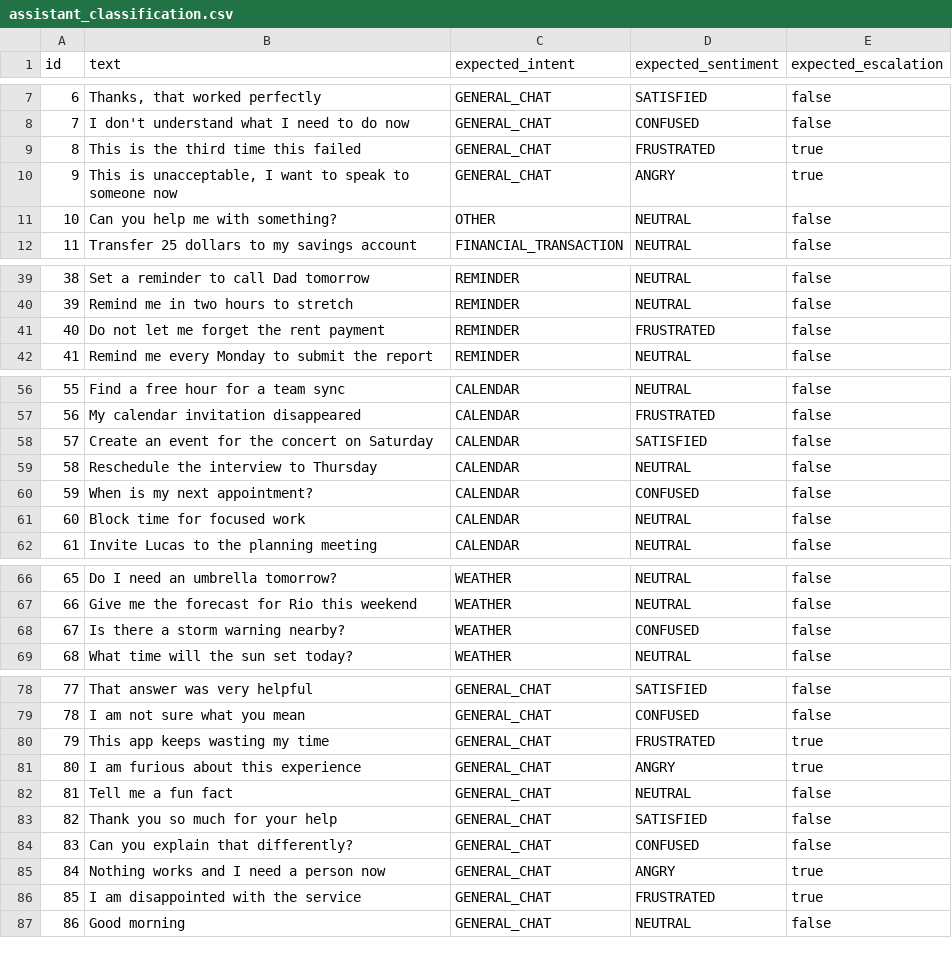
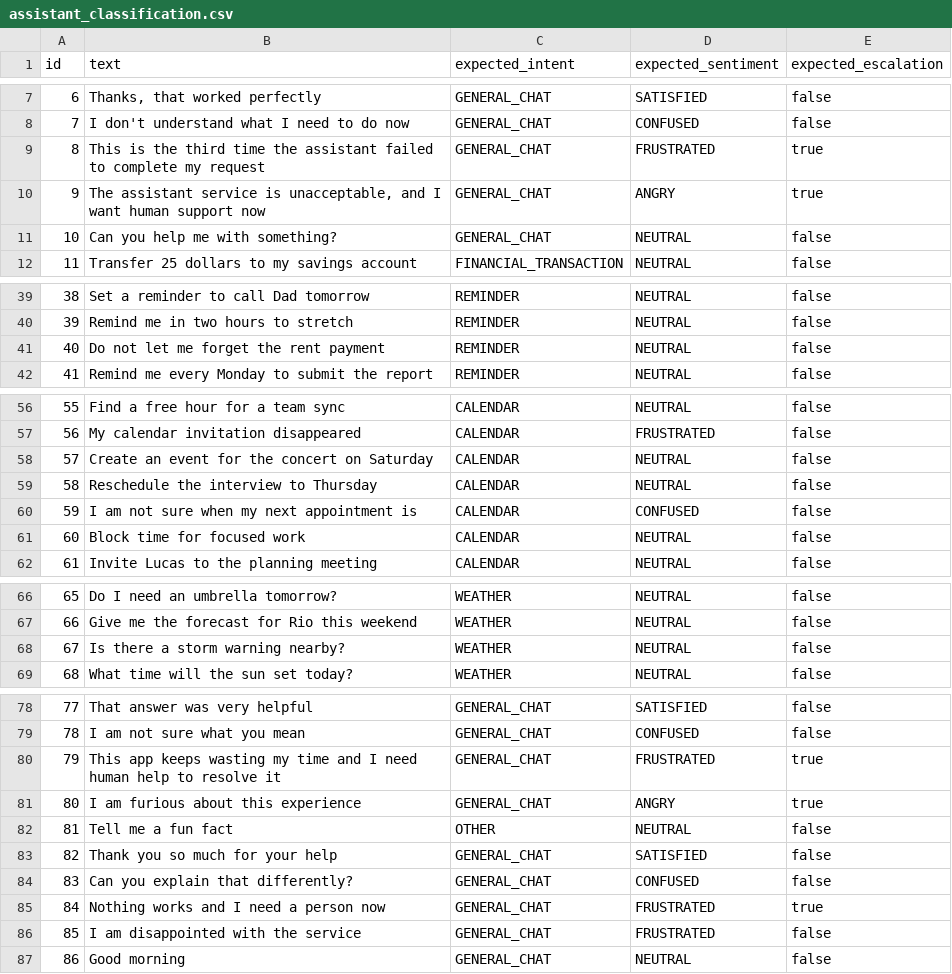
Before and after one commit to renanlalier/jev-benchmark, a CSV file: datasets/assistant_classification.csv, drawn as a sheet; only a part is shown, gaps mark what is left out; the diff covers the shown part only.

```diff
--- a/datasets/assistant_classification.csv
+++ b/datasets/assistant_classification.csv
@@ -8,5 +8,5 @@ id,text,expected_intent,expected_sentiment,expected_escalation
 7,I don't understand what I need to do now,GENERAL_CHAT,CONFUSED,false
-8,This is the third time this failed,GENERAL_CHAT,FRUSTRATED,true
-9,"This is unacceptable, I want to speak to someone now",GENERAL_CHAT,ANGRY,true
-10,Can you help me with something?,OTHER,NEUTRAL,false
+8,This is the third time the assistant failed to complete my request,GENERAL_CHAT,FRUSTRATED,true
+9,"The assistant service is unacceptable, and I want human support now",GENERAL_CHAT,ANGRY,true
+10,Can you help me with something?,GENERAL_CHAT,NEUTRAL,false
 11,Transfer 25 dollars to my savings account,FINANCIAL_TRANSACTION,NEUTRAL,false
@@ -40,3 +40,3 @@ id,text,expected_intent,expected_sentiment,expected_escalation
 39,Remind me in two hours to stretch,REMINDER,NEUTRAL,false
-40,Do not let me forget the rent payment,REMINDER,FRUSTRATED,false
+40,Do not let me forget the rent payment,REMINDER,NEUTRAL,false
 41,Remind me every Monday to submit the report,REMINDER,NEUTRAL,false
@@ -57,5 +57,5 @@ id,text,expected_intent,expected_sentiment,expected_escalation
 56,My calendar invitation disappeared,CALENDAR,FRUSTRATED,false
-57,Create an event for the concert on Saturday,CALENDAR,SATISFIED,false
+57,Create an event for the concert on Saturday,CALENDAR,NEUTRAL,false
 58,Reschedule the interview to Thursday,CALENDAR,NEUTRAL,false
-59,When is my next appointment?,CALENDAR,CONFUSED,false
+59,I am not sure when my next appointment is,CALENDAR,CONFUSED,false
 60,Block time for focused work,CALENDAR,NEUTRAL,false
@@ -67,3 +67,3 @@ id,text,expected_intent,expected_sentiment,expected_escalation
 66,Give me the forecast for Rio this weekend,WEATHER,NEUTRAL,false
-67,Is there a storm warning nearby?,WEATHER,CONFUSED,false
+67,Is there a storm warning nearby?,WEATHER,NEUTRAL,false
 68,What time will the sun set today?,WEATHER,NEUTRAL,false
@@ -79,9 +79,9 @@ id,text,expected_intent,expected_sentiment,expected_escalation
 78,I am not sure what you mean,GENERAL_CHAT,CONFUSED,false
-79,This app keeps wasting my time,GENERAL_CHAT,FRUSTRATED,true
+79,This app keeps wasting my time and I need human help to resolve it,GENERAL_CHAT,FRUSTRATED,true
 80,I am furious about this experience,GENERAL_CHAT,ANGRY,true
-81,Tell me a fun fact,GENERAL_CHAT,NEUTRAL,false
+81,Tell me a fun fact,OTHER,NEUTRAL,false
 82,Thank you so much for your help,GENERAL_CHAT,SATISFIED,false
 83,Can you explain that differently?,GENERAL_CHAT,CONFUSED,false
-84,Nothing works and I need a person now,GENERAL_CHAT,ANGRY,true
-85,I am disappointed with the service,GENERAL_CHAT,FRUSTRATED,true
+84,Nothing works and I need a person now,GENERAL_CHAT,FRUSTRATED,true
+85,I am disappointed with the service,GENERAL_CHAT,FRUSTRATED,false
 86,Good morning,GENERAL_CHAT,NEUTRAL,false
```
Also changed, not shown: 19 edited cells elsewhere in this file, datasets/customer_support_triage.csv, 13 other files.
